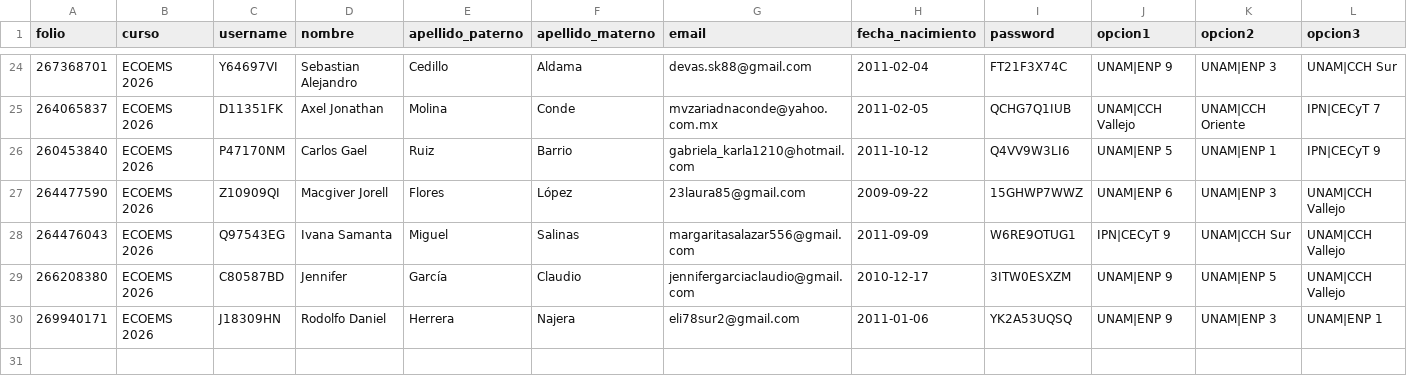
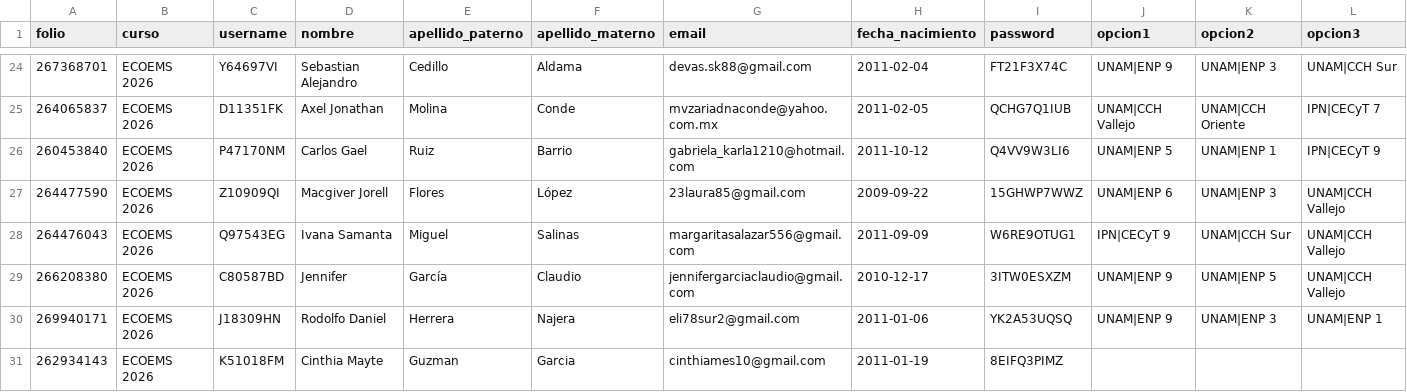
Before and after one commit to sitiocaep/SdEC, a CSV file: users.csv, drawn as a sheet; only a part is shown, gaps mark what is left out; rows hold the shown columns only; the diff names each change by its address in the sheet, - before the commit and + after, or states it on an @@ line.

```diff
--- a/users.csv
+++ b/users.csv
+row 31: 262934143 | ECOEMS 2026 | K51018FM | Cinthia Mayte | Guzman | Garcia | cinthiames10@gmail.com | 2011-01-19 | 8EIFQ3PIMZ
```
Also changed, not shown: cursos.csv.
